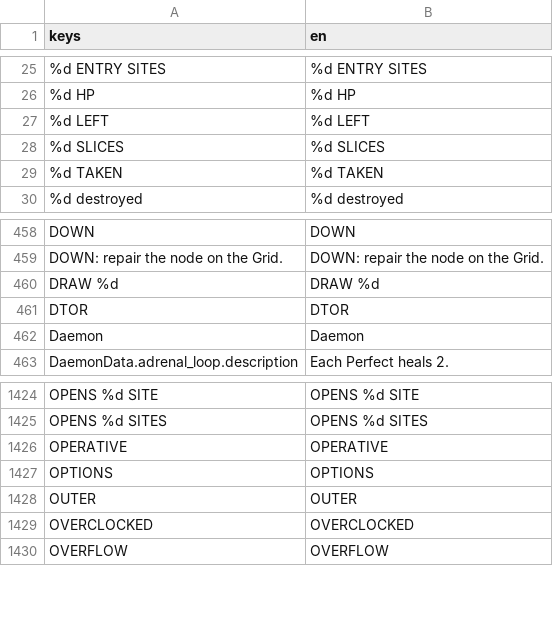
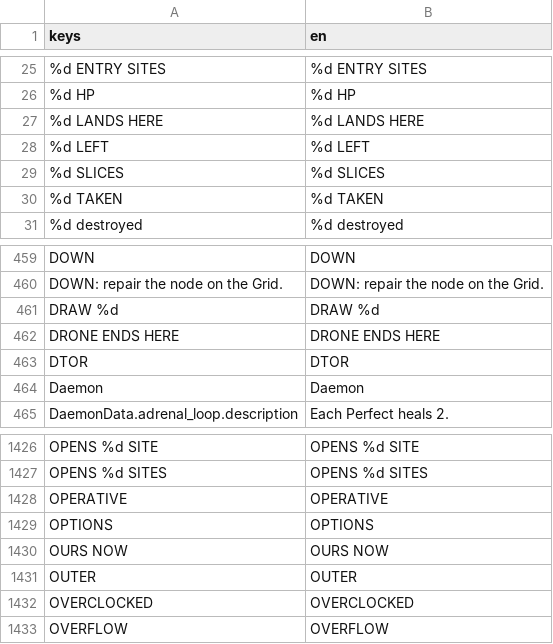
Before and after one commit to Noitues/REBEL_CELL, a CSV file: assets/text/strings.csv, drawn as a sheet; only a part is shown, gaps mark what is left out; the diff names each change by its address in the sheet, - before the commit and + after, or states it on an @@ line.

```diff
--- a/assets/text/strings.csv
+++ b/assets/text/strings.csv
+row 27: %d LANDS HERE | %d LANDS HERE
+row 462: DRONE ENDS HERE | DRONE ENDS HERE
+row 1430: OURS NOW | OURS NOW
```
Also changed, not shown: 13 other files.
